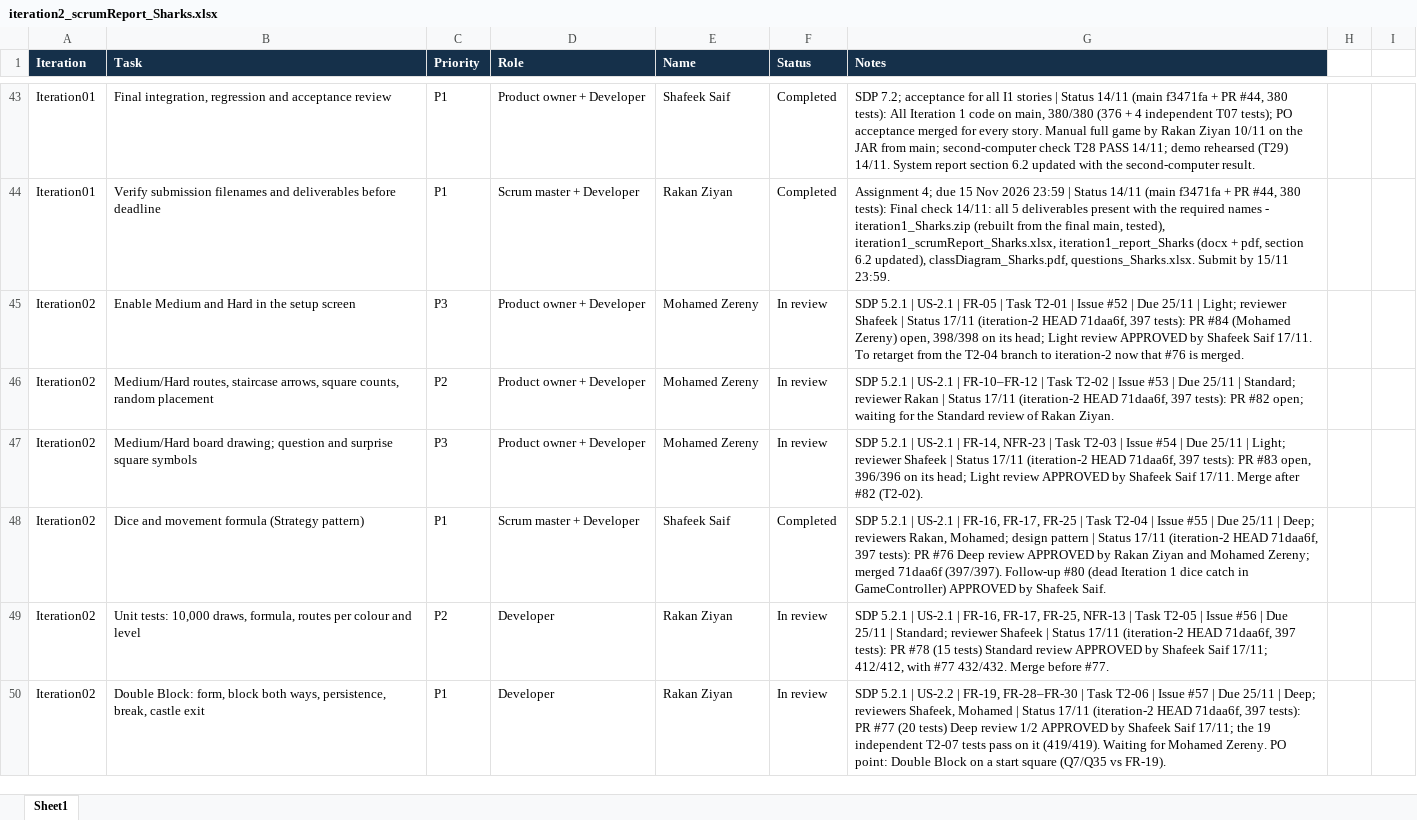
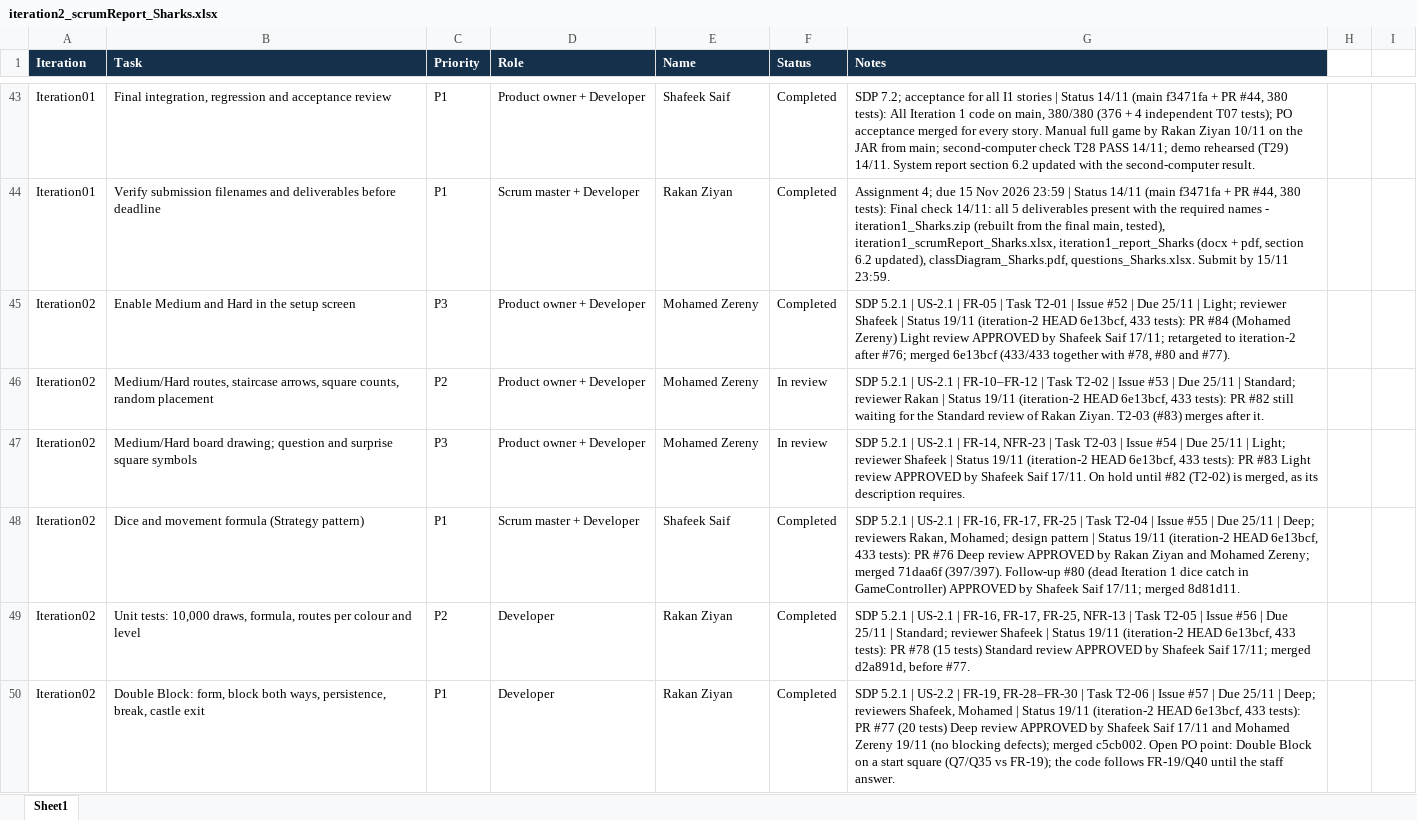
Before and after one commit to shafeekseef81-svg/Sharks, an Excel workbook: iteration2_scrumReport_Sharks.xlsx, sheet Sheet1, drawn as a sheet; only a part is shown, gaps mark what is left out; values as stored, in another font and other column widths than the file's, no borders; table styles not drawn; the diff covers the shown part only; the diff names each change by its address in the sheet, - before the commit and + after, or states it on an @@ line.

```diff
--- a/iteration2_scrumReport_Sharks.xlsx (sheet Sheet1)
+++ b/iteration2_scrumReport_Sharks.xlsx (sheet Sheet1)
-F45 (Status): In review
+F45 (Status): Completed
-G45 (Notes): …| Status 17/11 (iteration-2 HEAD 71daa6f, 397 tests): PR #84 (Mohamed Zereny) open, 398/398 on its head; Light review APPROVED by Shafeek Saif 17/11. To retarget from the T2-04 branch to iteration-2 now that #76 is merged.
+G45 (Notes): …| Status 19/11 (iteration-2 HEAD 6e13bcf, 433 tests): PR #84 (Mohamed Zereny) Light review APPROVED by Shafeek Saif 17/11; retargeted to iteration-2 after #76; merged 6e13bcf (433/433 together with #78, #80 and #77).
-G46 (Notes): …| Status 17/11 (iteration-2 HEAD 71daa6f, 397 tests): PR #82 open; waiting for the Standard review of Rakan Ziyan.
+G46 (Notes): …| Status 19/11 (iteration-2 HEAD 6e13bcf, 433 tests): PR #82 still waiting for the Standard review of Rakan Ziyan. T2-03 (#83) merges after it.
-G47 (Notes): …| Status 17/11 (iteration-2 HEAD 71daa6f, 397 tests): PR #83 open, 396/396 on its head; Light review APPROVED by Shafeek Saif 17/11. Merge after #82 (T2-02).
+G47 (Notes): …| Status 19/11 (iteration-2 HEAD 6e13bcf, 433 tests): PR #83 Light review APPROVED by Shafeek Saif 17/11. On hold until #82 (T2-02) is merged, as its description requires.
-G48 (Notes): …| Status 17/11 (iteration-2 HEAD 71daa6f, 397 tests): PR #76 Deep review APPROVED by Rakan Ziyan and Mohamed Zereny; merged 71daa6f (397/397). Follow-up #80 (dead Iteration 1 dice catch in GameController) APPROVED by Shafeek Saif.
+G48 (Notes): …| Status 19/11 (iteration-2 HEAD 6e13bcf, 433 tests): PR #76 Deep review APPROVED by Rakan Ziyan and Mohamed Zereny; merged 71daa6f (397/397). Follow-up #80 (dead Iteration 1 dice catch in GameController) APPROVED by Shafeek Saif 17/11; merged 8d81d11.
-F49:F50 (Status): In review
+F49:F50 (Status): Completed
-G49 (Notes): …| Status 17/11 (iteration-2 HEAD 71daa6f, 397 tests): PR #78 (15 tests) Standard review APPROVED by Shafeek Saif 17/11; 412/412, with #77 432/432. Merge before #77.
+G49 (Notes): …| Status 19/11 (iteration-2 HEAD 6e13bcf, 433 tests): PR #78 (15 tests) Standard review APPROVED by Shafeek Saif 17/11; merged d2a891d, before #77.
-G50 (Notes): …| Status 17/11 (iteration-2 HEAD 71daa6f, 397 tests): PR #77 (20 tests) Deep review 1/2 APPROVED by Shafeek Saif 17/11; the 19 independent T2-07 tests pass on it (419/419). Waiting for Mohamed Zereny. PO point: Double Block on a start square (Q7/Q35 vs FR-19).
+G50 (Notes): …| Status 19/11 (iteration-2 HEAD 6e13bcf, 433 tests): PR #77 (20 tests) Deep review APPROVED by Shafeek Saif 17/11 and Mohamed Zereny 19/11 (no blocking defects); merged c5cb002. Open PO point: Double Block on a start square (Q7/Q35 vs FR-19); the code follows FR-19/Q40 until the staff answer.
```
Also changed, not shown: 13 edited cells elsewhere in this sheet.
